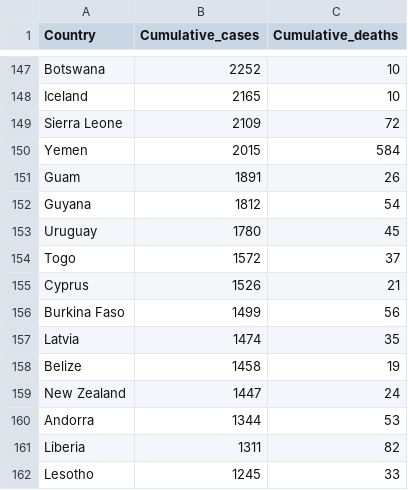
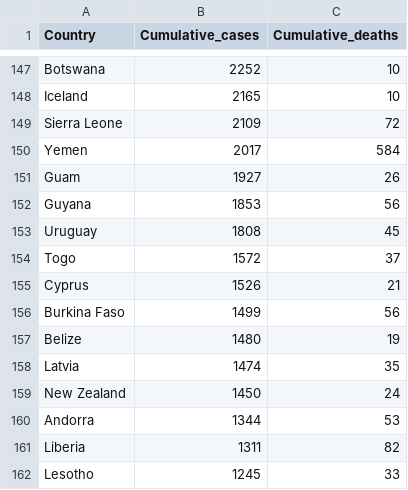
Before and after one commit to rnsavinelli/covid-19, a CSV file: dashboards/COVID-19-global-cases.csv, drawn as a sheet; only a part is shown, gaps mark what is left out; the diff covers the shown part only.

```diff
--- a/dashboards/COVID-19-global-cases.csv
+++ b/dashboards/COVID-19-global-cases.csv
@@ -149,6 +149,6 @@ Iceland,2165,10
 Sierra Leone,2109,72
-Yemen,2015,584
-Guam,1891,26
-Guyana,1812,54
-Uruguay,1780,45
+Yemen,2017,584
+Guam,1927,26
+Guyana,1853,56
+Uruguay,1808,45
 Togo,1572,37
@@ -156,5 +156,5 @@ Cyprus,1526,21
 Burkina Faso,1499,56
+Belize,1480,19
 Latvia,1474,35
-Belize,1458,19
-New Zealand,1447,24
+New Zealand,1450,24
 Andorra,1344,53
```
Also changed, not shown: 16 added rows, 14 removed rows and 85 edited cells elsewhere in this file, dashboards/COVID-19-global-deaths.csv.
